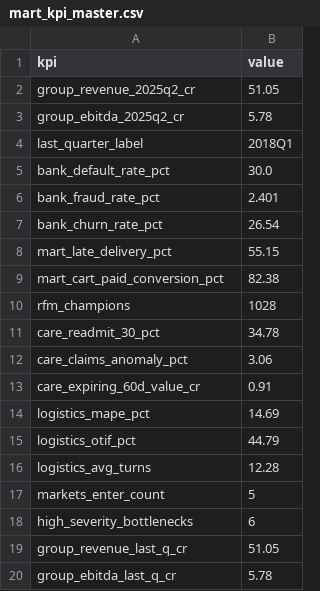
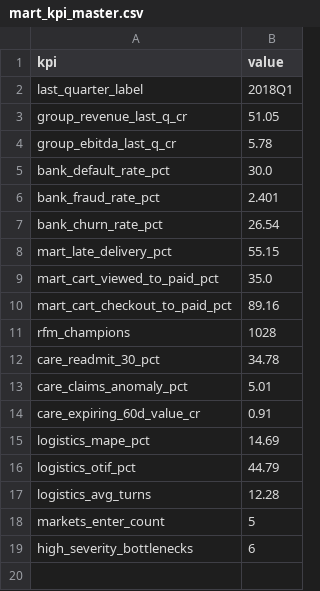
Before and after one commit to tnishant082-dev/apex-group-command-center, a CSV file: data/marts/mart_kpi_master.csv, drawn as a sheet.

```diff
--- a/data/marts/mart_kpi_master.csv
+++ b/data/marts/mart_kpi_master.csv
@@ -1,5 +1,5 @@
 kpi,value
-group_revenue_2025q2_cr,51.05
-group_ebitda_2025q2_cr,5.78
 last_quarter_label,2018Q1
+group_revenue_last_q_cr,51.05
+group_ebitda_last_q_cr,5.78
 bank_default_rate_pct,30.0
@@ -8,6 +8,7 @@ bank_churn_rate_pct,26.54
 mart_late_delivery_pct,55.15
-mart_cart_paid_conversion_pct,82.38
+mart_cart_viewed_to_paid_pct,35.0
+mart_cart_checkout_to_paid_pct,89.16
 rfm_champions,1028
 care_readmit_30_pct,34.78
-care_claims_anomaly_pct,3.06
+care_claims_anomaly_pct,5.01
 care_expiring_60d_value_cr,0.91
@@ -18,3 +19 @@ markets_enter_count,5
 high_severity_bottlenecks,6
-group_revenue_last_q_cr,51.05
-group_ebitda_last_q_cr,5.78
```
Also changed, not shown: data/cleaned/care_claims.csv, data/marts/mart_claims_residuals.csv, 3 other files.
